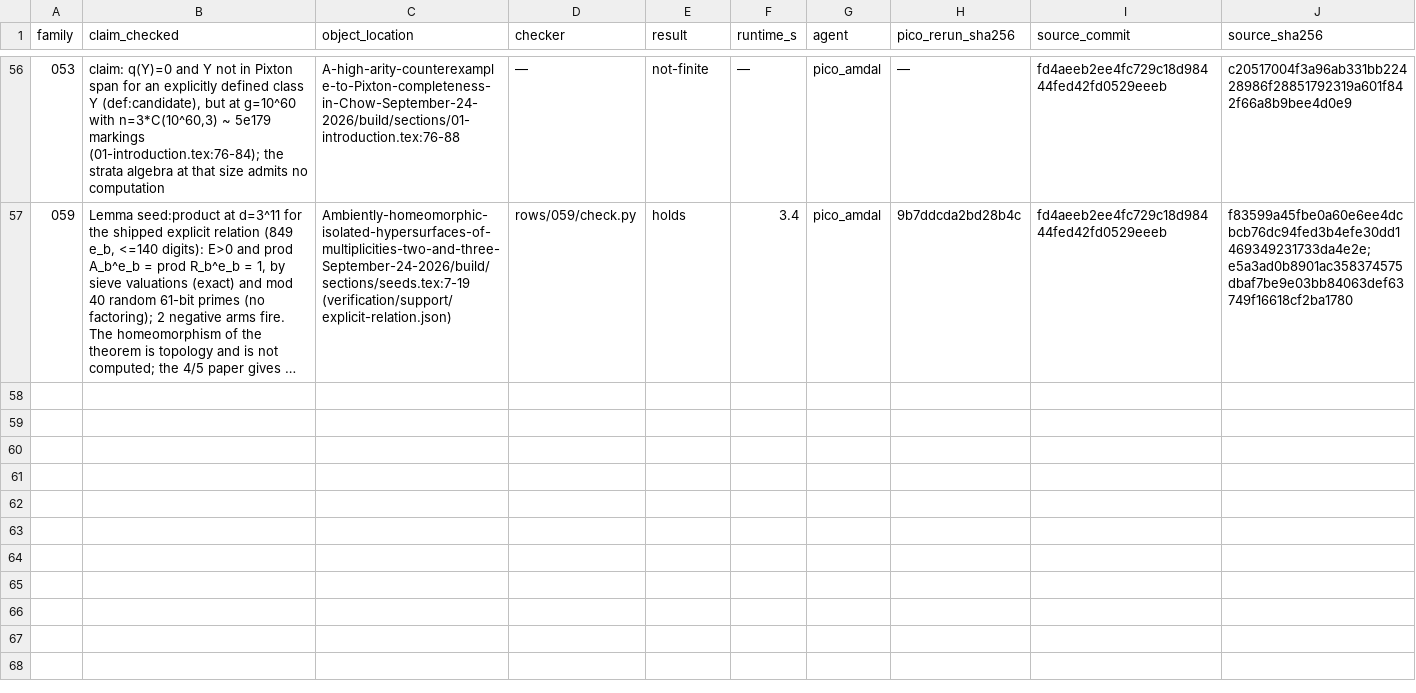
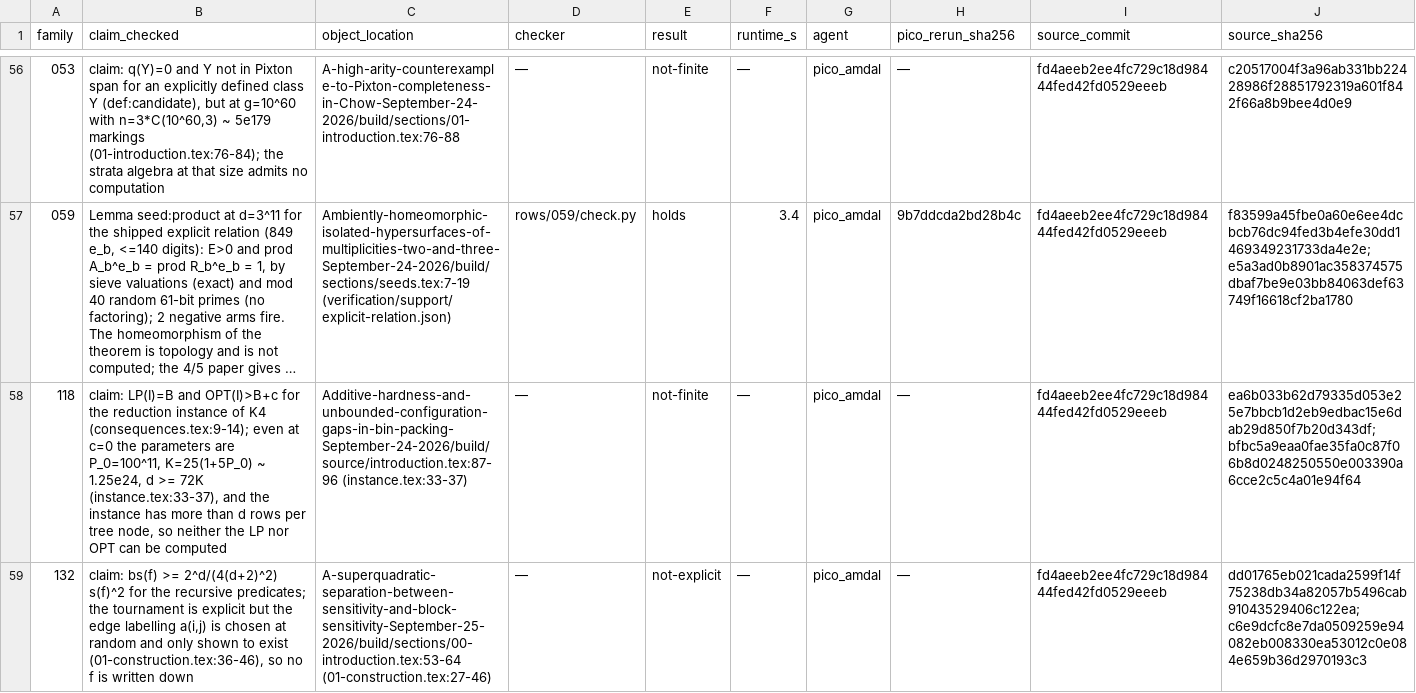
Before and after one commit to piiiico/openai-math-counterexamples, a TSV file: rows.tsv, drawn as a sheet; only a part is shown, gaps mark what is left out; long unchanged cells end in …; the diff names each change by its address in the sheet, - before the commit and + after, or states it on an @@ line.

Commit message:
Rows 118 (not-finite: K4 instance has d >= 72K ~ 9e25) and 132 (not-explicit: edge labelling exists by a random-choice argument)

```diff
--- a/rows.tsv
+++ b/rows.tsv
+row 58: 118 | claim: LP(I)=B and OPT(I)>B+c for the reduction instance of K4 (consequences.tex:9-14); even at c=0 the parameters are P_0=100^11, K=25(1+5P_0) ~ 1.25e24, d >= 72K (instance.tex:33-37), and the instance has more than d rows per tree node, so neither the LP nor OPT can be computed | Additive-hardness-and-unbounded-configuration-gaps-in-bin-packing-September-24-2026/build/source/introduction.tex:87-96 (instance.tex:33-37) | — | not-finite | — | pico_amdal | — | fd4aeeb2ee4fc729c18d98444fed42fd0529eeeb | ea6b033b62d79335d053e25e7bbcb1d2eb9edbac15e6dab29d850f7b20d343df;bfbc5a9eaa0fae35fa0c87f06b8d0248250550e003390a6cce2c5c4a01e94f64
+row 59: 132 | claim: bs(f) >= 2^d/(4(d+2)^2) s(f)^2 for the recursive predicates; the tournament is explicit but the edge labelling a(i,j) is chosen at random and only shown to exist (01-construction.tex:36-46), so no f is written down | A-superquadratic-separation-between-sensitivity-and-block-sensitivity-September-25-2026/build/sections/00-introduction.tex:53-64 (01-construction.tex:27-46) | — | not-explicit | — | pico_amdal | — | fd4aeeb2ee4fc729c18d98444fed42fd0529eeeb | dd01765eb021cada2599f14f75238db34a82057b5496cab91043529406c122ea;c6e9dcfc8e7da0509259e94082eb008330ea53012c0e084e659b36d2970193c3
```
Also changed, not shown: census.tsv, 1 other file.
